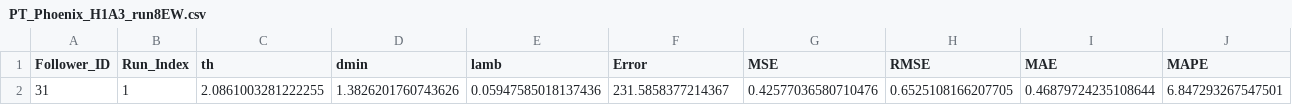
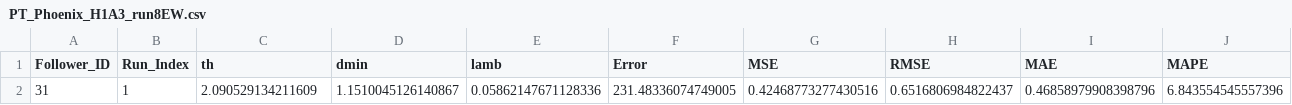
Before and after one commit to lotlouischoitslab/Comparison-of-Autonomous-Vehicles-Control-Models, a CSV file: Results/01CTH/PT_Phoenix_H1A3_run8EW.csv, drawn as a sheet; only a part is shown; removed rows and columns are numbered as before the commit, all else as after; rows hold the shown columns only; the diff names each change by its address in the sheet, - before the commit and + after, or states it on an @@ line.

```diff
--- a/Results/01CTH/PT_Phoenix_H1A3_run8EW.csv
+++ b/Results/01CTH/PT_Phoenix_H1A3_run8EW.csv
-row 2: 31 | 1 | 2.0861003281222255 | 1.3826201760743626 | 0.05947585018137436 | 231.5858377214367 | 0.42577036580710476 | 0.6525108166207705 | 0.46879724235108644 | 6.847293267547501
+row 2: 31 | 1 | 2.090529134211609 | 1.1510045126140867 | 0.05862147671128336 | 231.48336074749005 | 0.42468773277430516 | 0.6516806984822437 | 0.46858979908398796 | 6.843554545557396
```
Also changed, not shown: Results/01CTH/PT_I294l1_A.csv, Results/01CTH/PT_I9094_A.csv, 52 other files.
